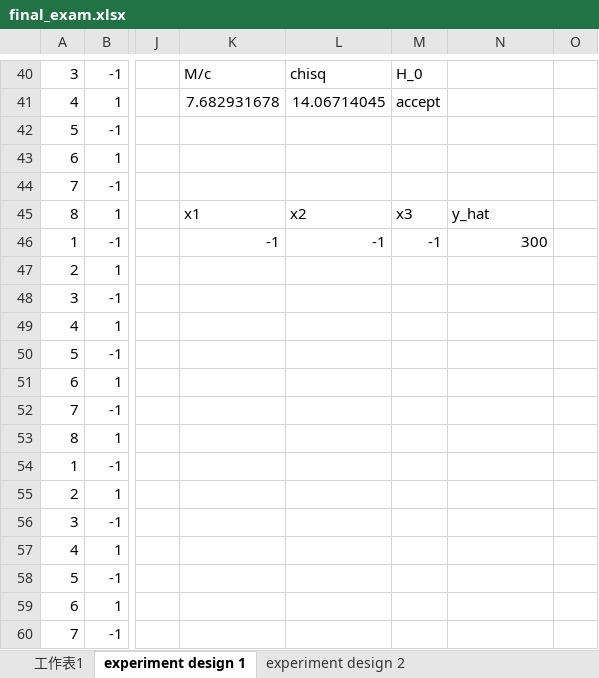
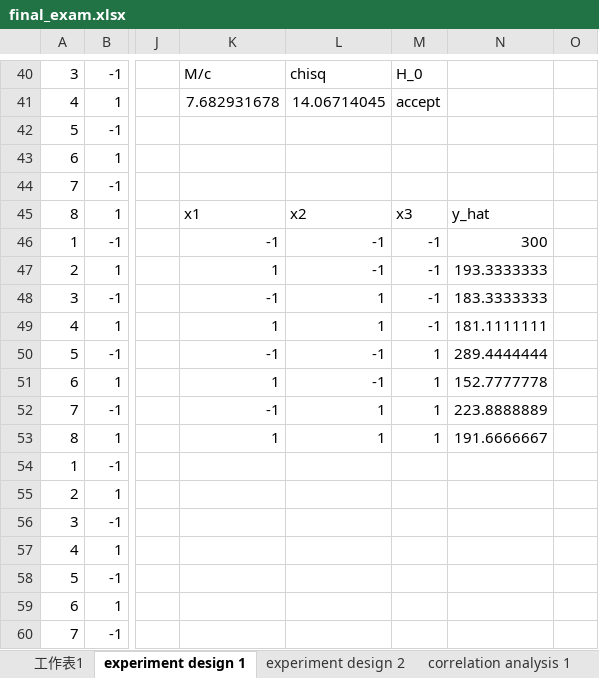
Before and after one commit to Yi-An-Wang/institute_information, an Excel workbook: 統計管制與最佳化方法概論/homework/my_homework/final exam/final_exam.xlsx, sheet experiment design 1, drawn as a sheet; only a part is shown, gaps mark what is left out; values as stored, in another font and other column widths than the file's, no borders; charts and pictures and conditional formats not drawn; the diff names each change by its address in the sheet, - before the commit and + after, or states it on an @@ line.

```diff
--- a/統計管制與最佳化方法概論/homework/my_homework/final exam/final_exam.xlsx (sheet experiment design 1)
+++ b/統計管制與最佳化方法概論/homework/my_homework/final exam/final_exam.xlsx (sheet experiment design 1)
+sheet tab: correlation analysis 1
-K47: (empty)
+K47: 1
-L47: (empty)
+L47: -1
-M47:M49: (empty)
+M47:M49: -1
-N47: (empty)
+N47: 193.3333333
-K48: (empty)
+K48: -1
-L48:L49: (empty)
+L48:L49: 1
-N48: (empty)
+N48: 183.3333333
-K49: (empty)
+K49: 1
-N49: (empty)
+N49: 181.1111111
-K50: (empty)
+K50: -1
-L50:L51: (empty)
+L50:L51: -1
-M50:M53: (empty)
+M50:M53: 1
-N50: (empty)
+N50: 289.4444444
-K51: (empty)
+K51: 1
-N51: (empty)
+N51: 152.7777778
-K52: (empty)
+K52: -1
-L52:L53: (empty)
+L52:L53: 1
-N52: (empty)
+N52: 223.8888889
-K53: (empty)
+K53: 1
-N53: (empty)
+N53: 191.6666667
```
Also changed, not shown: sheet experiment parameters(B), sheet 工作表1, sheet experiment design 2, other sheet tabs, hidden cells, charts or pictures, 統計管制與最佳化方法概論/homework/my_homework/HW15/hw_15.xlsx, 1 other file.
